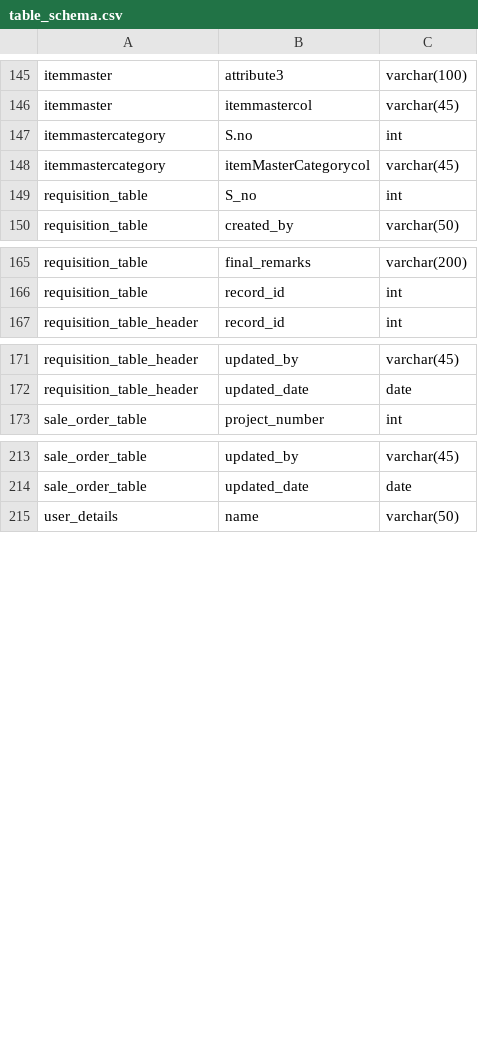
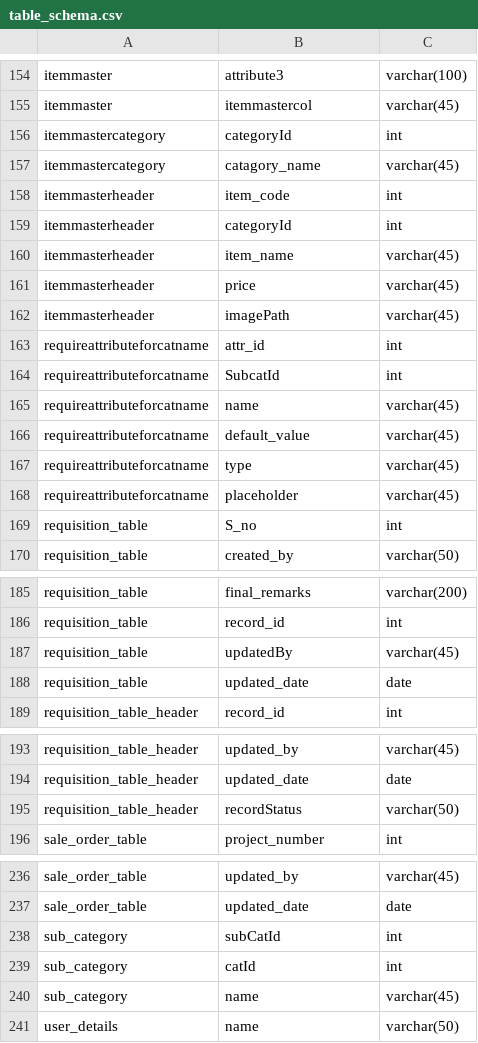
Before and after one commit to manishb70/printer_detail, a CSV file: table_schema.csv, drawn as a sheet; only a part is shown, gaps mark what is left out; the diff covers the shown part only.

```diff
--- a/table_schema.csv
+++ b/table_schema.csv
@@ -146,4 +155,15 @@ itemmaster,attribute3,varchar(100)
 itemmaster,itemmastercol,varchar(45)
-itemmastercategory,S.no,int
-itemmastercategory,itemMasterCategorycol,varchar(45)
+itemmastercategory,categoryId,int
+itemmastercategory,catagory_name,varchar(45)
+itemmasterheader,item_code,int
+itemmasterheader,categoryId,int
+itemmasterheader,item_name,varchar(45)
+itemmasterheader,price,varchar(45)
+itemmasterheader,imagePath,varchar(45)
+requireattributeforcatname,attr_id,int
+requireattributeforcatname,SubcatId,int
+requireattributeforcatname,name,varchar(45)
+requireattributeforcatname,default_value,varchar(45)
+requireattributeforcatname,type,varchar(45)
+requireattributeforcatname,placeholder,varchar(45)
 requisition_table,S_no,int
@@ -166,2 +186,4 @@ requisition_table,final_remarks,varchar(200)
 requisition_table,record_id,int
+requisition_table,updatedBy,varchar(45)
+requisition_table,updated_date,date
 requisition_table_header,record_id,int
@@ -172,2 +194,3 @@ requisition_table_header,updated_by,varchar(45)
 requisition_table_header,updated_date,date
+requisition_table_header,recordStatus,varchar(50)
 sale_order_table,project_number,int
@@ -214,2 +237,5 @@ sale_order_table,updated_by,varchar(45)
 sale_order_table,updated_date,date
+sub_category,subCatId,int
+sub_category,catId,int
+sub_category,name,varchar(45)
 user_details,name,varchar(50)
```
Also changed, not shown: 9 added rows and 1 edited cell elsewhere in this file, 4 other files.
